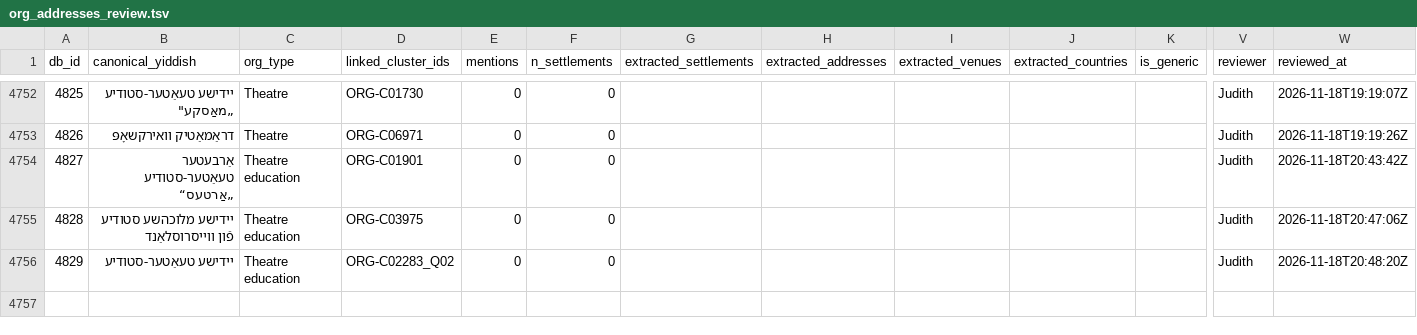
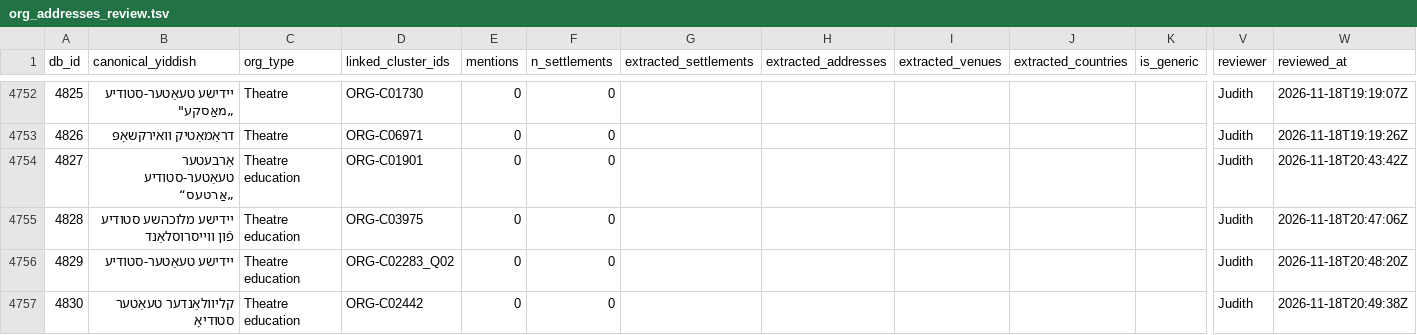
Before and after one commit to sinairusinek/Dybbuk, a TSV file: Zylbercweig/organizations/org_addresses_review.tsv, drawn as a sheet; only a part is shown, gaps mark what is left out; rows hold the shown columns only; the diff names each change by its address in the sheet, - before the commit and + after, or states it on an @@ line.

Commit message:
chore: append new org 4830 to addresses

```diff
--- a/Zylbercweig/organizations/org_addresses_review.tsv
+++ b/Zylbercweig/organizations/org_addresses_review.tsv
+row 4757: 4830 | קליוולאַנדער טעאַטער סטודיאָ | Theatre education | ORG-C02442 | 0 | 0 |  |  |  |  |  | Judith | 2026-11-18T20:49:38Z
```
